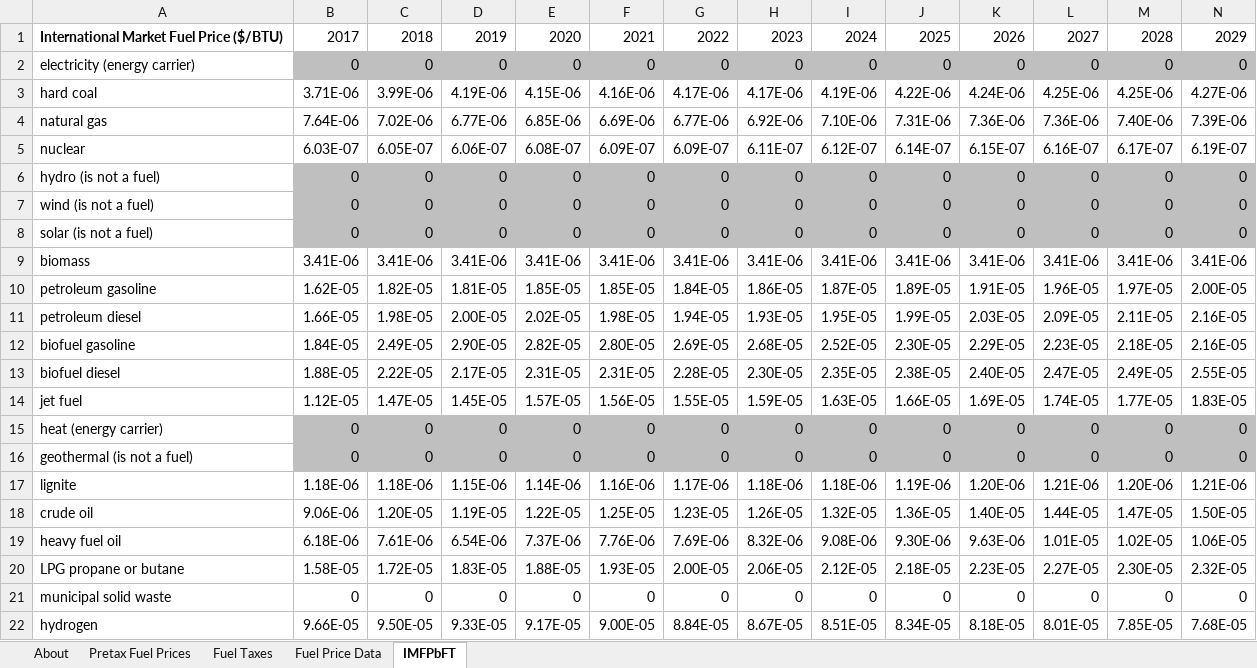
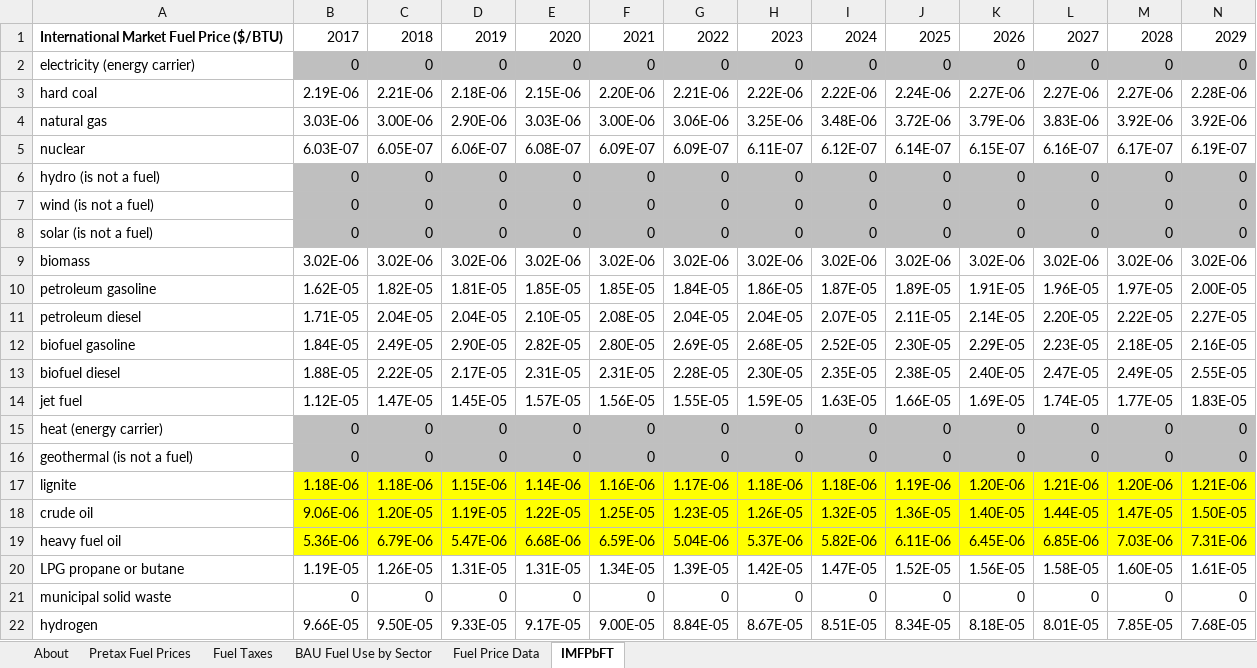
Before and after one commit to EnergyInnovation/eps-texas, an Excel workbook: InputData/fuels/IMFPbFT/Intnl Market Fuel Price by Fuel Type.xlsx, sheet IMFPbFT, drawn as a sheet; only a part is shown; values as stored, in another font and other column widths than the file's, no borders; removed rows and columns are numbered as before the commit, all else as after; rows hold the shown columns only; the diff covers the shown part only; the diff names each change by its address in the sheet, - before the commit and + after, or states it on an @@ line.

Commit message:
Customize international fuel price

```diff
--- a/InputData/fuels/IMFPbFT/Intnl Market Fuel Price by Fuel Type.xlsx (sheet IMFPbFT)
+++ b/InputData/fuels/IMFPbFT/Intnl Market Fuel Price by Fuel Type.xlsx (sheet IMFPbFT)
+sheet tab: BAU Fuel Use by Sector
-row 3: hard coal | 3.71E-06 | 3.99E-06 | 4.19E-06 | 4.15E-06 | 4.16E-06 | 4.17E-06 | 4.17E-06 | 4.19E-06 | 4.22E-06 | 4.24E-06 | 4.25E-06 | 4.25E-06 | 4.27E-06
-row 4: natural gas | 7.64E-06 | 7.02E-06 | 6.77E-06 | 6.85E-06 | 6.69E-06 | 6.77E-06 | 6.92E-06 | 7.10E-06 | 7.31E-06 | 7.36E-06 | 7.36E-06 | 7.40E-06 | 7.39E-06
+row 3: hard coal | 2.19E-06 | 2.21E-06 | 2.18E-06 | 2.15E-06 | 2.20E-06 | 2.21E-06 | 2.22E-06 | 2.22E-06 | 2.24E-06 | 2.27E-06 | 2.27E-06 | 2.27E-06 | 2.28E-06
+row 4: natural gas | 3.03E-06 | 3.00E-06 | 2.90E-06 | 3.03E-06 | 3.00E-06 | 3.06E-06 | 3.25E-06 | 3.48E-06 | 3.72E-06 | 3.79E-06 | 3.83E-06 | 3.92E-06 | 3.92E-06
-row 9: biomass | 3.41E-06 | 3.41E-06 | 3.41E-06 | 3.41E-06 | 3.41E-06 | 3.41E-06 | 3.41E-06 | 3.41E-06 | 3.41E-06 | 3.41E-06 | 3.41E-06 | 3.41E-06 | 3.41E-06
+row 9: biomass | 3.02E-06 | 3.02E-06 | 3.02E-06 | 3.02E-06 | 3.02E-06 | 3.02E-06 | 3.02E-06 | 3.02E-06 | 3.02E-06 | 3.02E-06 | 3.02E-06 | 3.02E-06 | 3.02E-06
-row 11: petroleum diesel | 1.66E-05 | 1.98E-05 | 2.00E-05 | 2.02E-05 | 1.98E-05 | 1.94E-05 | 1.93E-05 | 1.95E-05 | 1.99E-05 | 2.03E-05 | 2.09E-05 | 2.11E-05 | 2.16E-05
+row 11: petroleum diesel | 1.71E-05 | 2.04E-05 | 2.04E-05 | 2.10E-05 | 2.08E-05 | 2.04E-05 | 2.04E-05 | 2.07E-05 | 2.11E-05 | 2.14E-05 | 2.20E-05 | 2.22E-05 | 2.27E-05
-B17:N18 fill: none
+B17:N18 fill: #FFFF00
-row 19: heavy fuel oil | 6.18E-06 | 7.61E-06 | 6.54E-06 | 7.37E-06 | 7.76E-06 | 7.69E-06 | 8.32E-06 | 9.08E-06 | 9.30E-06 | 9.63E-06 | 1.01E-05 | 1.02E-05 | 1.06E-05
-row 20: LPG propane or butane | 1.58E-05 | 1.72E-05 | 1.83E-05 | 1.88E-05 | 1.93E-05 | 2.00E-05 | 2.06E-05 | 2.12E-05 | 2.18E-05 | 2.23E-05 | 2.27E-05 | 2.30E-05 | 2.32E-05
+row 19: heavy fuel oil | 5.36E-06 | 6.79E-06 | 5.47E-06 | 6.68E-06 | 6.59E-06 | 5.04E-06 | 5.37E-06 | 5.82E-06 | 6.11E-06 | 6.45E-06 | 6.85E-06 | 7.03E-06 | 7.31E-06
+row 20: LPG propane or butane | 1.19E-05 | 1.26E-05 | 1.31E-05 | 1.31E-05 | 1.34E-05 | 1.39E-05 | 1.42E-05 | 1.47E-05 | 1.52E-05 | 1.56E-05 | 1.58E-05 | 1.60E-05 | 1.61E-05
```
Also changed, not shown: cell formats elsewhere in this sheet, sheet About, formulas that keep their value, 1 other file.
